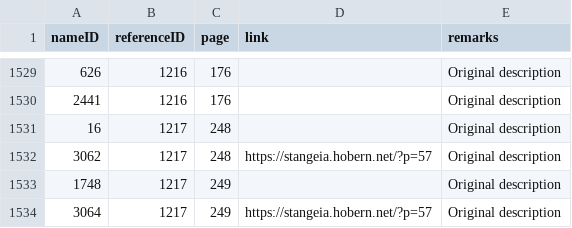
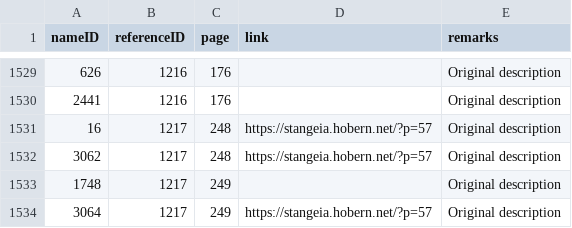
Before and after one commit to dhobern/pterophoroidea, a CSV file: coldp/data/namereference.csv, drawn as a sheet; only a part is shown, gaps mark what is left out.

Commit message:
Page reference for Macropiratidae

```diff
--- a/coldp/data/namereference.csv
+++ b/coldp/data/namereference.csv
@@ -1530,3 +1530,3 @@
 "2441","1216","176","","Original description"
-"16","1217","248","","Original description"
+"16","1217","248","https://stangeia.hobern.net/?p=57","Original description"
 "3062","1217","248","https://stangeia.hobern.net/?p=57","Original description"
```
